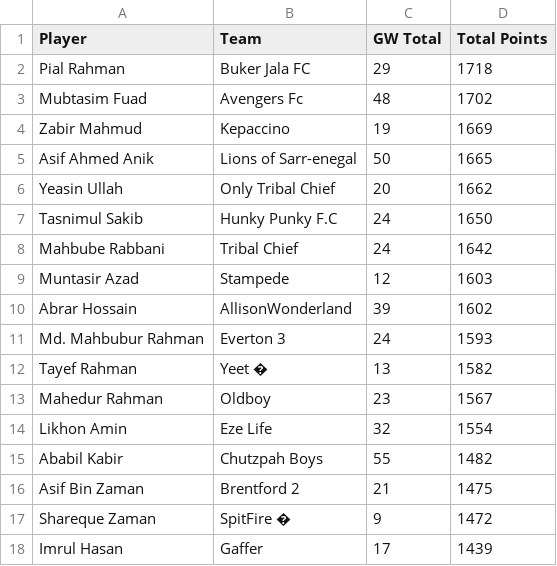
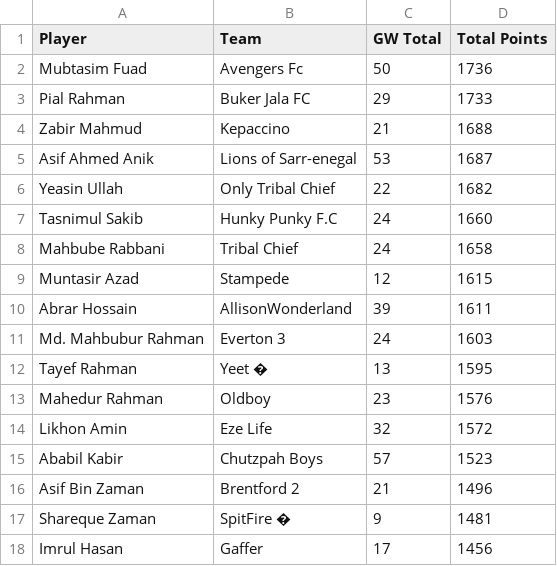
Before and after one commit to AbrarHossainHimself/flcb_fpl_mini_league, a CSV file: filtered_fpl_league_standings.csv, drawn as a sheet.

```diff
--- a/filtered_fpl_league_standings.csv
+++ b/filtered_fpl_league_standings.csv
@@ -1,18 +1,18 @@
 Player,Team,GW Total,Total Points
-Pial Rahman,Buker Jala FC,29,1718
-Mubtasim Fuad,Avengers Fc,48,1702
-Zabir Mahmud,Kepaccino,19,1669
-Asif Ahmed Anik,Lions of Sarr-enegal,50,1665
-Yeasin Ullah,Only Tribal Chief,20,1662
-Tasnimul Sakib,Hunky Punky F.C,24,1650
-Mahbube Rabbani,Tribal Chief,24,1642
-Muntasir Azad,Stampede,12,1603
-Abrar Hossain,AllisonWonderland,39,1602
-Md. Mahbubur Rahman,Everton 3,24,1593
-Tayef Rahman,Yeet �,13,1582
-Mahedur Rahman,Oldboy,23,1567
-Likhon Amin,Eze Life,32,1554
-Ababil Kabir,Chutzpah Boys,55,1482
-Asif Bin Zaman,Brentford 2,21,1475
-Shareque Zaman,SpitFire �,9,1472
-Imrul Hasan,Gaffer,17,1439
+Mubtasim Fuad,Avengers Fc,50,1736
+Pial Rahman,Buker Jala FC,29,1733
+Zabir Mahmud,Kepaccino,21,1688
+Asif Ahmed Anik,Lions of Sarr-enegal,53,1687
+Yeasin Ullah,Only Tribal Chief,22,1682
+Tasnimul Sakib,Hunky Punky F.C,24,1660
+Mahbube Rabbani,Tribal Chief,24,1658
+Muntasir Azad,Stampede,12,1615
+Abrar Hossain,AllisonWonderland,39,1611
+Md. Mahbubur Rahman,Everton 3,24,1603
+Tayef Rahman,Yeet �,13,1595
+Mahedur Rahman,Oldboy,23,1576
+Likhon Amin,Eze Life,32,1572
+Ababil Kabir,Chutzpah Boys,57,1523
+Asif Bin Zaman,Brentford 2,21,1496
+Shareque Zaman,SpitFire �,9,1481
+Imrul Hasan,Gaffer,17,1456
```
Also changed, not shown: 1 other file.
